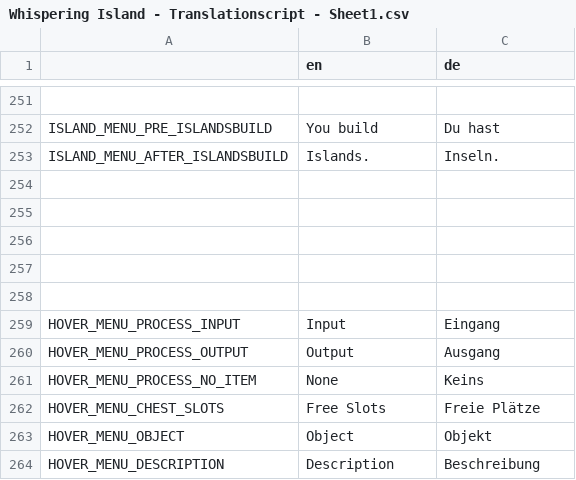
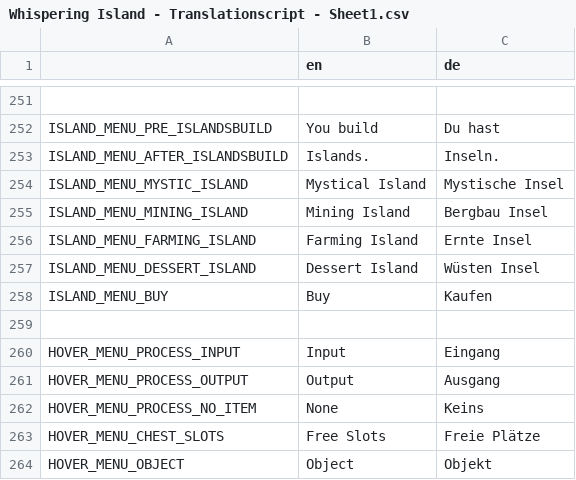
Before and after one commit to LSXAC/Whispering_Island, a CSV file: Whispering Life Data/Localization/Whispering Island - Translationscript - Sheet1.csv, drawn as a sheet; only a part is shown, gaps mark what is left out; the shorter side is filled out with more unchanged rows; the diff names each change by its address in the sheet, - before the commit and + after, or states it on an @@ line.

Commit message:
Fixed Island Menu spawning bug, Updated Translations for Island Menu, Added Appear and Disappear Events to Quest Time 3h after and 3h before Quest

```diff
--- a/Whispering Life Data/Localization/Whispering Island - Translationscript - Sheet1.csv
+++ b/Whispering Life Data/Localization/Whispering Island - Translationscript - Sheet1.csv
-row 254: (empty)
+row 254: ISLAND_MENU_MYSTIC_ISLAND | Mystical Island | Mystische Insel
-row 255: (empty)
+row 255: ISLAND_MENU_MINING_ISLAND | Mining Island | Bergbau Insel
-row 256: (empty)
+row 256: ISLAND_MENU_FARMING_ISLAND | Farming Island | Ernte Insel
-row 257: (empty)
+row 257: ISLAND_MENU_DESSERT_ISLAND | Dessert Island | Wüsten Insel
+row 258: ISLAND_MENU_BUY | Buy | Kaufen
```
Also changed, not shown: 16 other files.
